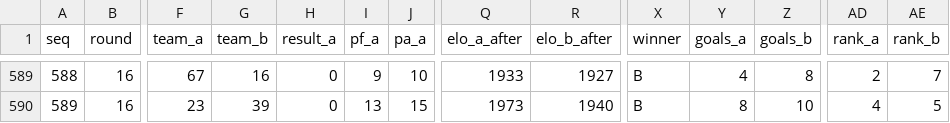
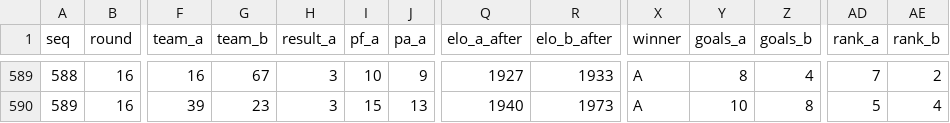
Before and after one commit to CoderSeto/deckfield, a CSV file: history/s2/games.csv, drawn as a sheet; only a part is shown, gaps mark what is left out; the diff covers the shown part only; the diff names each change by its address in the sheet, - before the commit and + after, or states it on an @@ line.

```diff
--- a/history/s2/games.csv
+++ b/history/s2/games.csv
-F589 (team_a): 67
+F589 (team_a): 16
-G589 (team_b): 16
+G589 (team_b): 67
-H589:H590 (result_a): 0
+H589:H590 (result_a): 3
-I589 (pf_a): 9
+I589 (pf_a): 10
-J589 (pa_a): 10
+J589 (pa_a): 9
-Q589 (elo_a_after): 1933
+Q589 (elo_a_after): 1927
-R589 (elo_b_after): 1927
+R589 (elo_b_after): 1933
-X589:X590 (winner): B
+X589:X590 (winner): A
-Y589 (goals_a): 4
+Y589 (goals_a): 8
-Z589 (goals_b): 8
+Z589 (goals_b): 4
-AD589 (rank_a): 2
+AD589 (rank_a): 7
-AE589 (rank_b): 7
+AE589 (rank_b): 2
-F590 (team_a): 23
+F590 (team_a): 39
-G590 (team_b): 39
+G590 (team_b): 23
-I590 (pf_a): 13
+I590 (pf_a): 15
-J590 (pa_a): 15
+J590 (pa_a): 13
-Q590 (elo_a_after): 1973
+Q590 (elo_a_after): 1940
-R590 (elo_b_after): 1940
+R590 (elo_b_after): 1973
-Y590 (goals_a): 8
+Y590 (goals_a): 10
-Z590 (goals_b): 10
+Z590 (goals_b): 8
-AD590 (rank_a): 4
+AD590 (rank_a): 5
-AE590 (rank_b): 5
+AE590 (rank_b): 4
```
Also changed, not shown: 82 edited cells elsewhere in this file, 3 other files.
